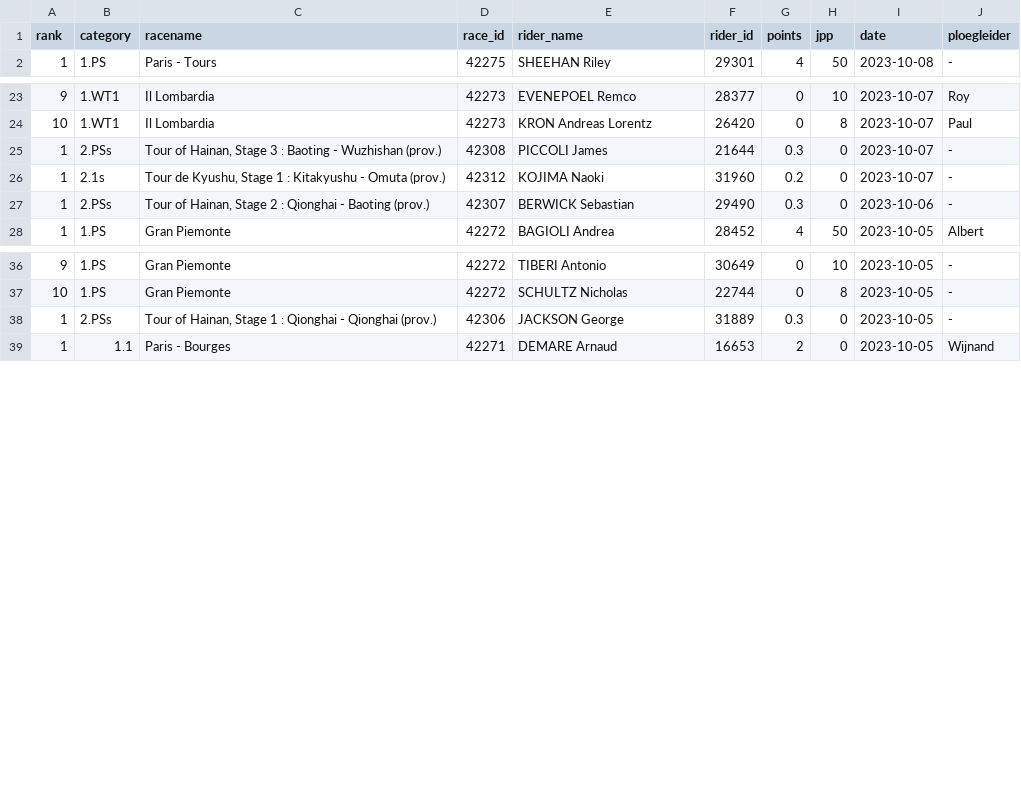
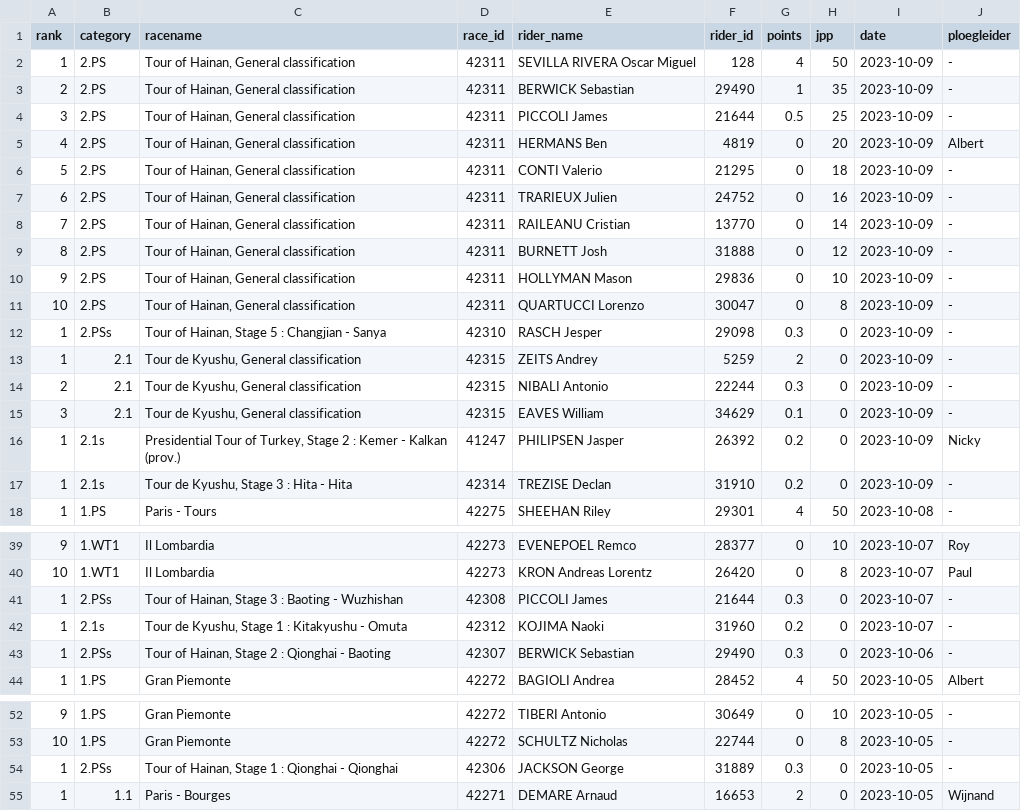
Before and after one commit to wijnandb/wielerspel2023, a CSV file: _data/results_with_points.csv, drawn as a sheet; only a part is shown, gaps mark what is left out; the diff covers the shown part only.

Commit message:
Points processed at 2023-10-09T17:10:19

```diff
--- a/_data/results_with_points.csv
+++ b/_data/results_with_points.csv
@@ -1,2 +1,18 @@
 rank,category,racename,race_id,rider_name,rider_id,points,jpp,date,ploegleider
+1,2.PS,"Tour of Hainan, General classification",42311,SEVILLA RIVERA Oscar Miguel,128,4,50,2023-10-09,-
+2,2.PS,"Tour of Hainan, General classification",42311,BERWICK Sebastian,29490,1,35,2023-10-09,-
+3,2.PS,"Tour of Hainan, General classification",42311,PICCOLI James,21644,0.5,25,2023-10-09,-
+4,2.PS,"Tour of Hainan, General classification",42311,HERMANS Ben,4819,0,20,2023-10-09,Albert
+5,2.PS,"Tour of Hainan, General classification",42311,CONTI Valerio,21295,0,18,2023-10-09,-
+6,2.PS,"Tour of Hainan, General classification",42311,TRARIEUX Julien,24752,0,16,2023-10-09,-
+7,2.PS,"Tour of Hainan, General classification",42311,RAILEANU Cristian,13770,0,14,2023-10-09,-
+8,2.PS,"Tour of Hainan, General classification",42311,BURNETT Josh,31888,0,12,2023-10-09,-
+9,2.PS,"Tour of Hainan, General classification",42311,HOLLYMAN Mason,29836,0,10,2023-10-09,-
+10,2.PS,"Tour of Hainan, General classification",42311,QUARTUCCI Lorenzo,30047,0,8,2023-10-09,-
+1,2.PSs,"Tour of Hainan, Stage 5 : Changjian - Sanya",42310,RASCH Jesper,29098,0.3,0,2023-10-09,-
+1,2.1,"Tour de Kyushu, General classification",42315,ZEITS Andrey,5259,2,0,2023-10-09,-
+2,2.1,"Tour de Kyushu, General classification",42315,NIBALI Antonio,22244,0.3,0,2023-10-09,-
+3,2.1,"Tour de Kyushu, General classification",42315,EAVES William,34629,0.1,0,2023-10-09,-
+1,2.1s,"Presidential Tour of Turkey, Stage 2 : Kemer - Kalkan (prov.)",41247,PHILIPSEN Jasper,26392,0.2,0,2023-10-09,Nicky
+1,2.1s,"Tour de Kyushu, Stage 3 : Hita - Hita",42314,TREZISE Declan,31910,0.2,0,2023-10-09,-
 1,1.PS,Paris - Tours,42275,SHEEHAN Riley,29301,4,50,2023-10-08,-
@@ -24,5 +40,5 @@ rank,category,racename,race_id,rider_name,rider_id,points,jpp,date,ploegleider
 10,1.WT1,Il Lombardia,42273,KRON Andreas Lorentz,26420,0,8,2023-10-07,Paul
-1,2.PSs,"Tour of Hainan, Stage 3 : Baoting - Wuzhishan (prov.)",42308,PICCOLI James,21644,0.3,0,2023-10-07,-
-1,2.1s,"Tour de Kyushu, Stage 1 : Kitakyushu - Omuta (prov.)",42312,KOJIMA Naoki,31960,0.2,0,2023-10-07,-
-1,2.PSs,"Tour of Hainan, Stage 2 : Qionghai - Baoting (prov.)",42307,BERWICK Sebastian,29490,0.3,0,2023-10-06,-
+1,2.PSs,"Tour of Hainan, Stage 3 : Baoting - Wuzhishan",42308,PICCOLI James,21644,0.3,0,2023-10-07,-
+1,2.1s,"Tour de Kyushu, Stage 1 : Kitakyushu - Omuta",42312,KOJIMA Naoki,31960,0.2,0,2023-10-07,-
+1,2.PSs,"Tour of Hainan, Stage 2 : Qionghai - Baoting",42307,BERWICK Sebastian,29490,0.3,0,2023-10-06,-
 1,1.PS,Gran Piemonte,42272,BAGIOLI Andrea,28452,4,50,2023-10-05,Albert
@@ -37,3 +53,3 @@ rank,category,racename,race_id,rider_name,rider_id,points,jpp,date,ploegleider
 10,1.PS,Gran Piemonte,42272,SCHULTZ Nicholas,22744,0,8,2023-10-05,-
-1,2.PSs,"Tour of Hainan, Stage 1 : Qionghai - Qionghai (prov.)",42306,JACKSON George,31889,0.3,0,2023-10-05,-
+1,2.PSs,"Tour of Hainan, Stage 1 : Qionghai - Qionghai",42306,JACKSON George,31889,0.3,0,2023-10-05,-
 1,1.1,Paris - Bourges,42271,DEMARE Arnaud,16653,2,0,2023-10-05,Wijnand
```
Also changed, not shown: 2 edited cells elsewhere in this file, _data/latest_results_with_points.csv, _data/ploegleiders/albert.csv, 6 other files.
